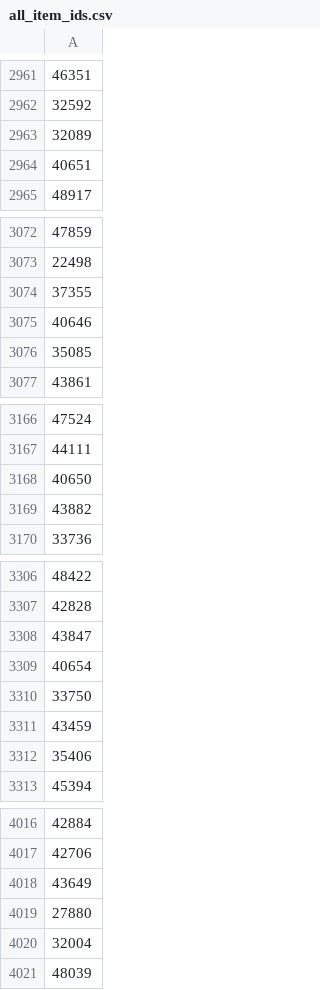
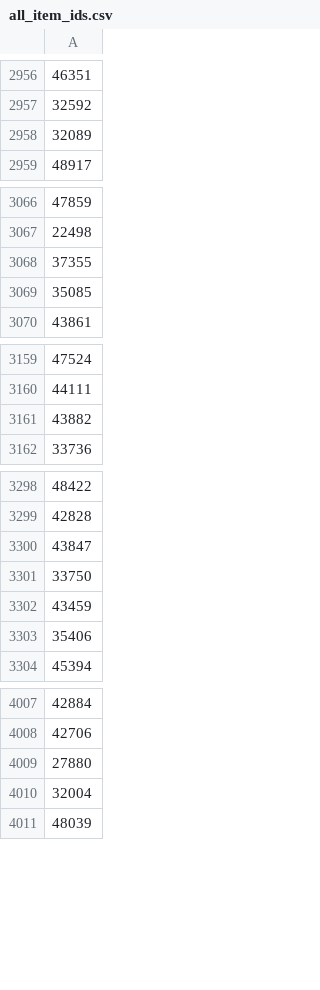
Before and after one commit to wowsims/wotlk, a CSV file: assets/item_data/all_item_ids.csv, drawn as a sheet; only a part is shown, gaps mark what is left out; the diff covers the shown part only; the diff names each change by its address in the sheet, - before the commit and + after, or states it on an @@ line.

```diff
--- a/assets/item_data/all_item_ids.csv
+++ b/assets/item_data/all_item_ids.csv
-row 2964: 40651
-row 3075: 40646
-row 3168: 40650
-row 3309: 40654
-row 4018: 43649
```
Also changed, not shown: 19 removed rows elsewhere in this file, assets/item_data/all_gem_ids.csv, 29 other files.
